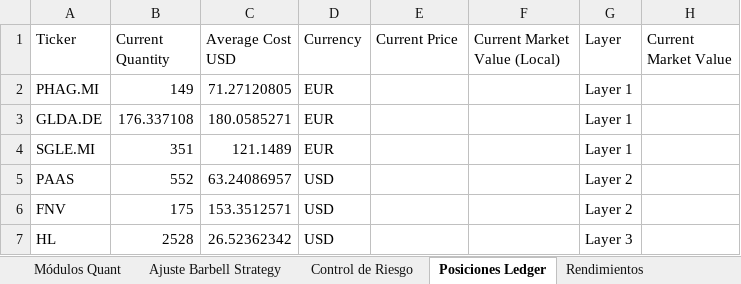
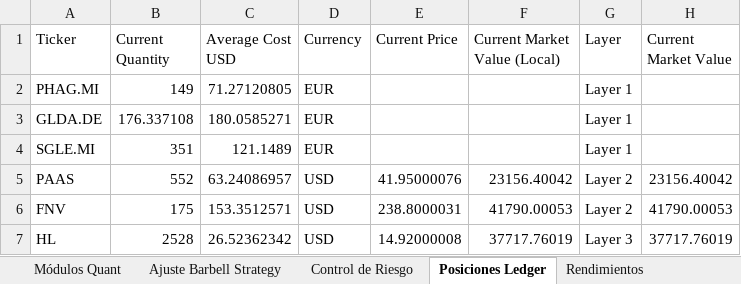
Before and after one commit to pseitler/River-Plate-Alpha, an Excel workbook: public/reporte_semanal.xlsx, sheet Posiciones Ledger, drawn as a sheet; values as stored, in another font and other column widths than the file's, no borders; the diff names each change by its address in the sheet, - before the commit and + after, or states it on an @@ line.

```diff
--- a/public/reporte_semanal.xlsx (sheet Posiciones Ledger)
+++ b/public/reporte_semanal.xlsx (sheet Posiciones Ledger)
-E5 (Current Price): (empty)
+E5 (Current Price): 41.95000076
-F5 (Current Market Value (Local)): (empty)
+F5 (Current Market Value (Local)): 23156.40042
-H5 (Current Market Value): (empty)
+H5 (Current Market Value): 23156.40042
-E6 (Current Price): (empty)
+E6 (Current Price): 238.8000031
-F6 (Current Market Value (Local)): (empty)
+F6 (Current Market Value (Local)): 41790.00053
-H6 (Current Market Value): (empty)
+H6 (Current Market Value): 41790.00053
-E7 (Current Price): (empty)
+E7 (Current Price): 14.92000008
-F7 (Current Market Value (Local)): (empty)
+F7 (Current Market Value (Local)): 37717.76019
-H7 (Current Market Value): (empty)
+H7 (Current Market Value): 37717.76019
```
Also changed, not shown: sheet Control de Riesgo, sheet Ajuste Barbell Strategy, sheet Rendimientos, sheet Módulos Quant, 1 other file.
